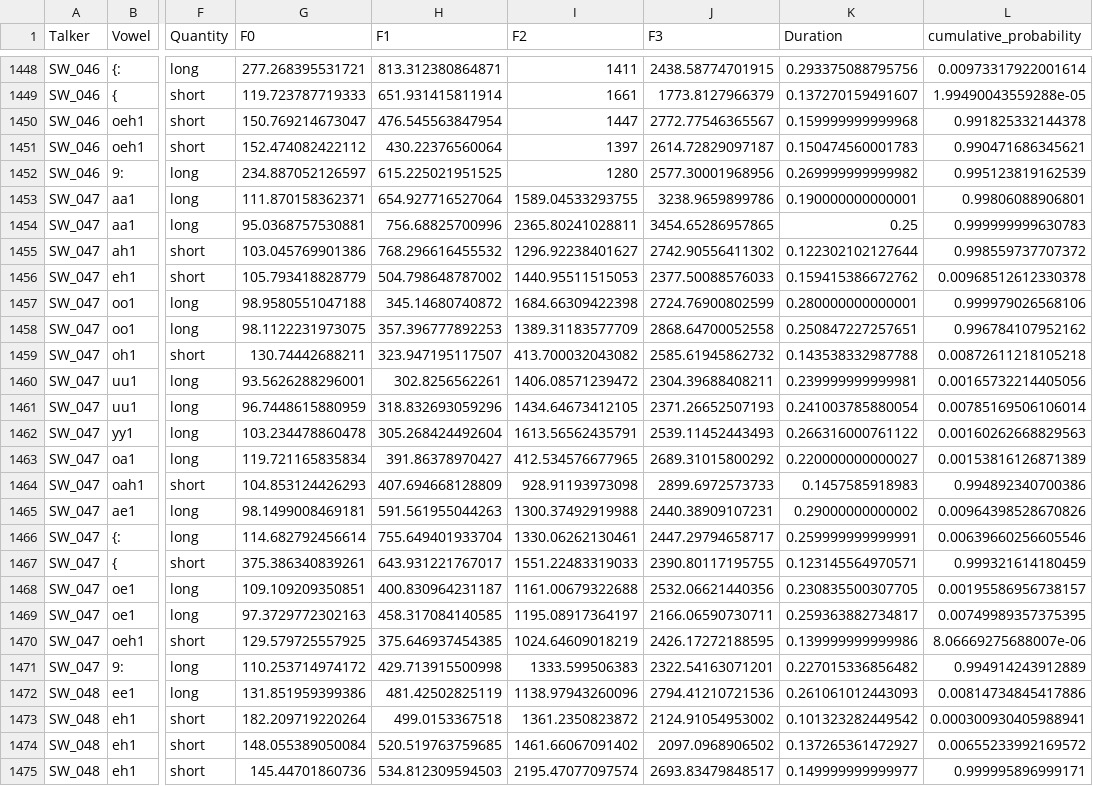
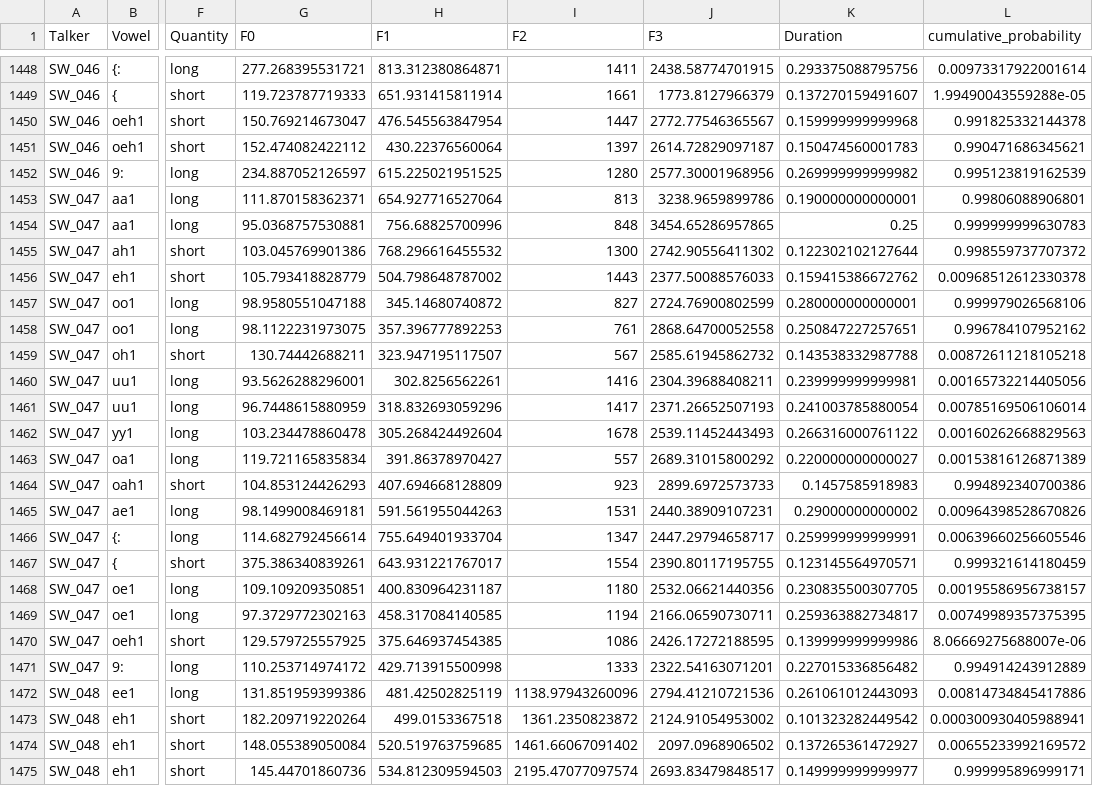
Before and after one commit to hlplab/SwehVd-corpus, a CSV file: data/phonetic vowel statistics/Published databases/Persson-2023/corrected-vowel-data/Persson_2023_L1_male_allCuesvowels_repaired.csv, drawn as a sheet; only a part is shown, gaps mark what is left out; the diff covers the shown part only; the diff names each change by its address in the sheet, - before the commit and + after, or states it on an @@ line.

```diff
--- a/data/phonetic vowel statistics/Published databases/Persson-2023/corrected-vowel-data/Persson_2023_L1_male_allCuesvowels_repaired.csv
+++ b/data/phonetic vowel statistics/Published databases/Persson-2023/corrected-vowel-data/Persson_2023_L1_male_allCuesvowels_repaired.csv
-I1453 (F2): 1589.04533293755
+I1453 (F2): 813
-I1454 (F2): 2365.80241028811
+I1454 (F2): 848
-I1455 (F2): 1296.92238401627
+I1455 (F2): 1300
-I1456 (F2): 1440.95511515053
+I1456 (F2): 1443
-I1457 (F2): 1684.66309422398
+I1457 (F2): 827
-I1458 (F2): 1389.31183577709
+I1458 (F2): 761
-I1459 (F2): 413.700032043082
+I1459 (F2): 567
-I1460 (F2): 1406.08571239472
+I1460 (F2): 1416
-I1461 (F2): 1434.64673412105
+I1461 (F2): 1417
-I1462 (F2): 1613.56562435791
+I1462 (F2): 1678
-I1463 (F2): 412.534576677965
+I1463 (F2): 557
-I1464 (F2): 928.91193973098
+I1464 (F2): 923
-I1465 (F2): 1300.37492919988
+I1465 (F2): 1531
-I1466 (F2): 1330.06262130461
+I1466 (F2): 1347
-I1467 (F2): 1551.22483319033
+I1467 (F2): 1554
-I1468 (F2): 1161.00679322688
+I1468 (F2): 1180
-I1469 (F2): 1195.08917364197
+I1469 (F2): 1194
-I1470 (F2): 1024.64609018219
+I1470 (F2): 1086
-I1471 (F2): 1333.599506383
+I1471 (F2): 1333
```
Also changed, not shown: 70 edited cells elsewhere in this file.
